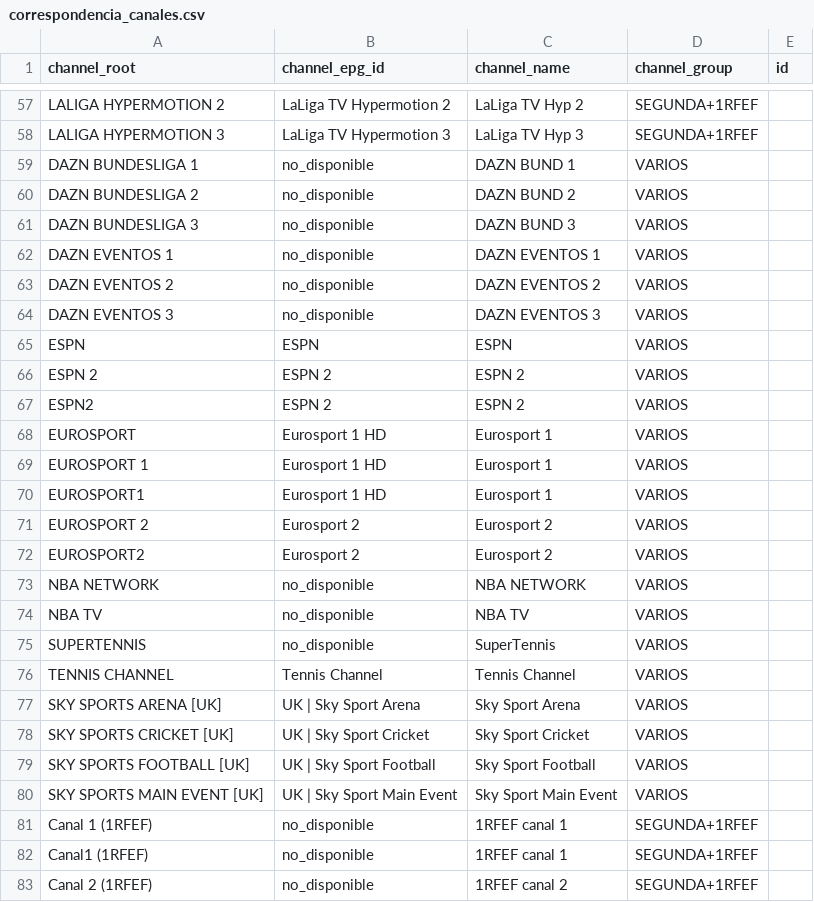
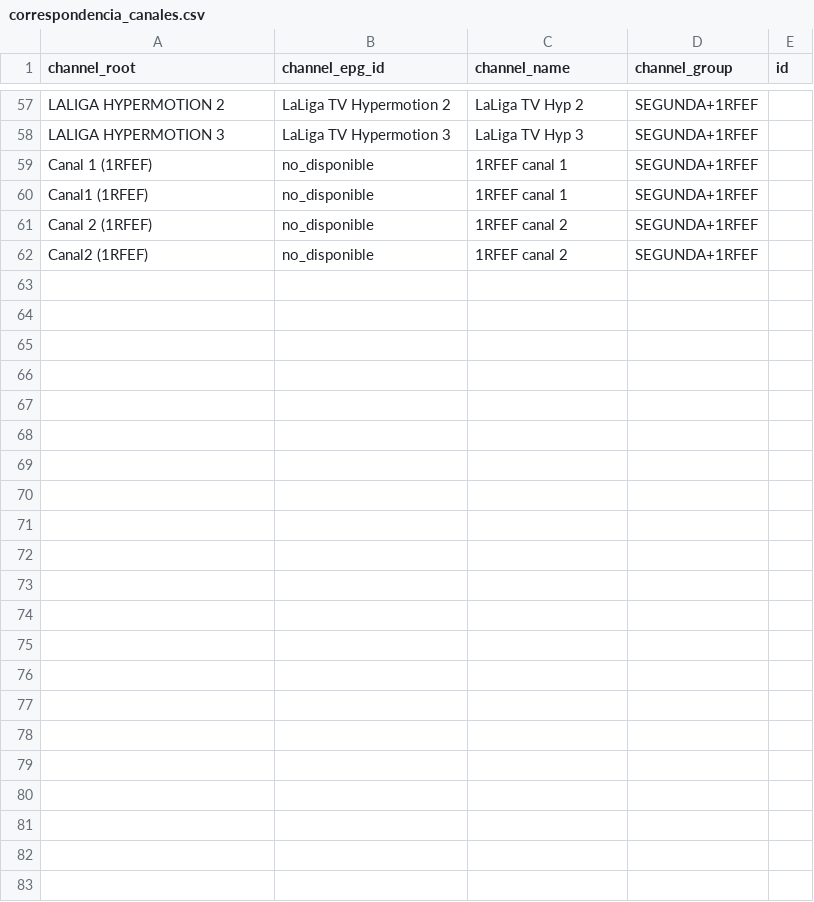
Before and after one commit to ezdakit/zukzeuk_listas, a CSV file: correspondencia_canales.csv, drawn as a sheet; only a part is shown, gaps mark what is left out; the shorter side is filled out with more unchanged rows; the diff names each change by its address in the sheet, - before the commit and + after, or states it on an @@ line.

Commit message:
Update correspondencia_canales.csv

```diff
--- a/correspondencia_canales.csv
+++ b/correspondencia_canales.csv
-row 59: DAZN BUNDESLIGA 1 | no_disponible | DAZN BUND 1 | VARIOS
-row 60: DAZN BUNDESLIGA 2 | no_disponible | DAZN BUND 2 | VARIOS
-row 61: DAZN BUNDESLIGA 3 | no_disponible | DAZN BUND 3 | VARIOS
-row 62: DAZN EVENTOS 1 | no_disponible | DAZN EVENTOS 1 | VARIOS
-row 63: DAZN EVENTOS 2 | no_disponible | DAZN EVENTOS 2 | VARIOS
-row 64: DAZN EVENTOS 3 | no_disponible | DAZN EVENTOS 3 | VARIOS
-row 65: ESPN | ESPN | ESPN | VARIOS
-row 66: ESPN 2 | ESPN 2 | ESPN 2 | VARIOS
-row 67: ESPN2 | ESPN 2 | ESPN 2 | VARIOS
-row 68: EUROSPORT | Eurosport 1 HD | Eurosport 1 | VARIOS
-row 69: EUROSPORT 1 | Eurosport 1 HD | Eurosport 1 | VARIOS
-row 70: EUROSPORT1 | Eurosport 1 HD | Eurosport 1 | VARIOS
-row 71: EUROSPORT 2 | Eurosport 2 | Eurosport 2 | VARIOS
-row 72: EUROSPORT2 | Eurosport 2 | Eurosport 2 | VARIOS
-row 73: NBA NETWORK | no_disponible | NBA NETWORK | VARIOS
-row 74: NBA TV | no_disponible | NBA TV | VARIOS
-row 75: SUPERTENNIS | no_disponible | SuperTennis | VARIOS
-row 76: TENNIS CHANNEL | Tennis Channel | Tennis Channel | VARIOS
-row 77: SKY SPORTS ARENA [UK] | UK | Sky Sport Arena | Sky Sport Arena | VARIOS
-row 78: SKY SPORTS CRICKET [UK] | UK | Sky Sport Cricket | Sky Sport Cricket | VARIOS
-row 79: SKY SPORTS FOOTBALL [UK] | UK | Sky Sport Football | Sky Sport Football | VARIOS
-row 80: SKY SPORTS MAIN EVENT [UK] | UK | Sky Sport Main Event | Sky Sport Main Event | VARIOS
```
